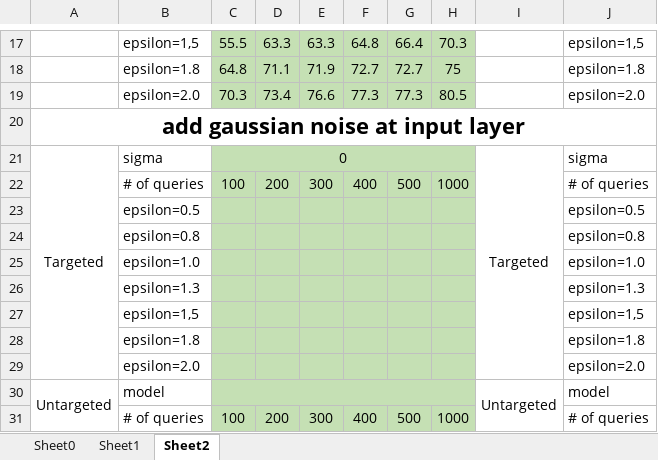
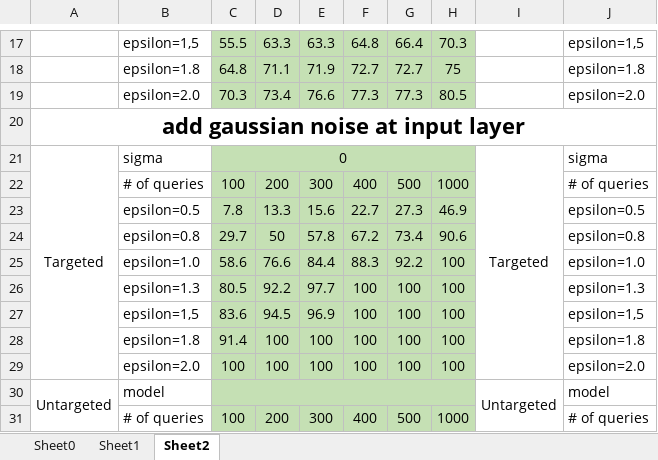
Before and after one commit to jqxue1999/RPNet, an Excel workbook: attack/Experiment Results.xlsx, sheet Sheet2, drawn as a sheet; only a part is shown, gaps mark what is left out; values as stored, in another font and other column widths than the file's, no borders; the diff covers the shown part only; the diff names each change by its address in the sheet, - before the commit and + after, or states it on an @@ line.

```diff
--- a/attack/Experiment Results.xlsx (sheet Sheet2)
+++ b/attack/Experiment Results.xlsx (sheet Sheet2)
-C23: (empty)
+C23: 7.8
-D23: (empty)
+D23: 13.3
-E23: (empty)
+E23: 15.6
-F23: (empty)
+F23: 22.7
-G23: (empty)
+G23: 27.3
-H23: (empty)
+H23: 46.9
-C24: (empty)
+C24: 29.7
-D24: (empty)
+D24: 50
-E24: (empty)
+E24: 57.8
-F24: (empty)
+F24: 67.2
-G24: (empty)
+G24: 73.4
-H24: (empty)
+H24: 90.6
-C25: (empty)
+C25: 58.6
-D25: (empty)
+D25: 76.6
-E25: (empty)
+E25: 84.4
-F25: (empty)
+F25: 88.3
-G25: (empty)
+G25: 92.2
-H25:H29: (empty)
+H25:H29: 100
-C26: (empty)
+C26: 80.5
-D26: (empty)
+D26: 92.2
-E26: (empty)
+E26: 97.7
-F26:F29: (empty)
+F26:F29: 100
-G26:G29: (empty)
+G26:G29: 100
-C27: (empty)
+C27: 83.6
-D27: (empty)
+D27: 94.5
-E27: (empty)
+E27: 96.9
-C28: (empty)
+C28: 91.4
-D28:D29: (empty)
+D28:D29: 100
-E28:E29: (empty)
+E28:E29: 100
-C29: (empty)
+C29: 100
```
Also changed, not shown: 126 edited cells and cell formats elsewhere in this sheet, 2 other files.
